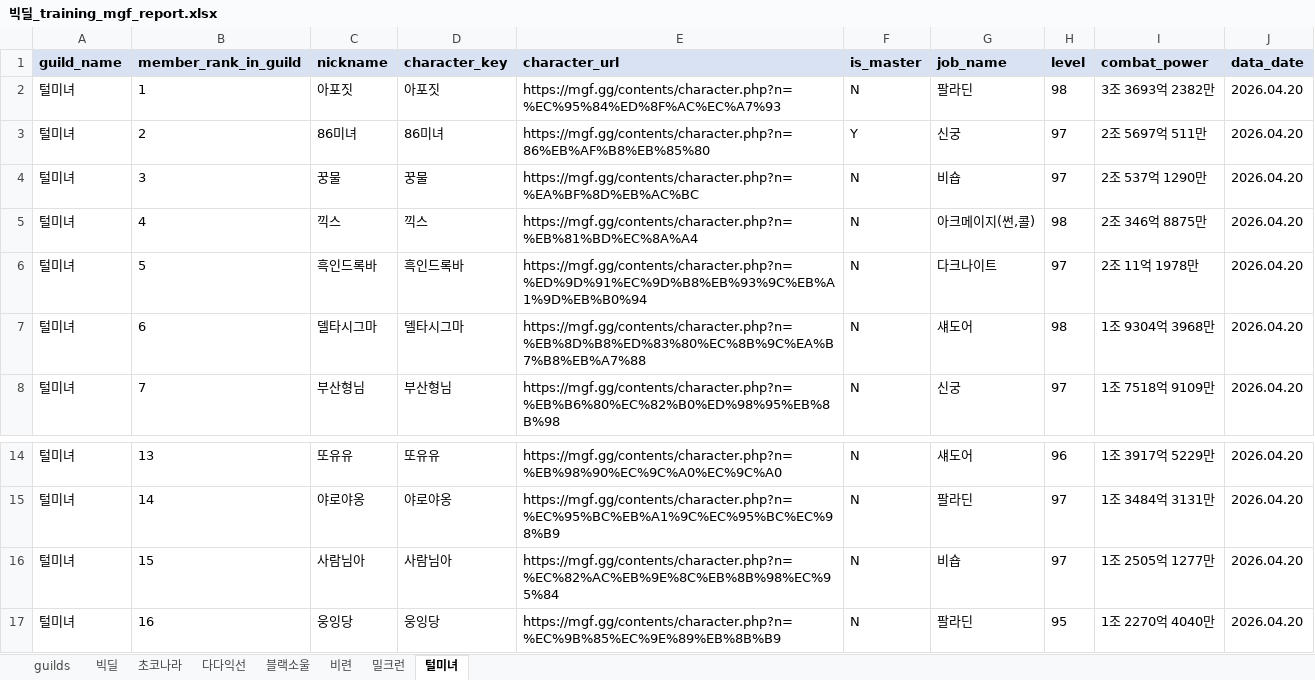
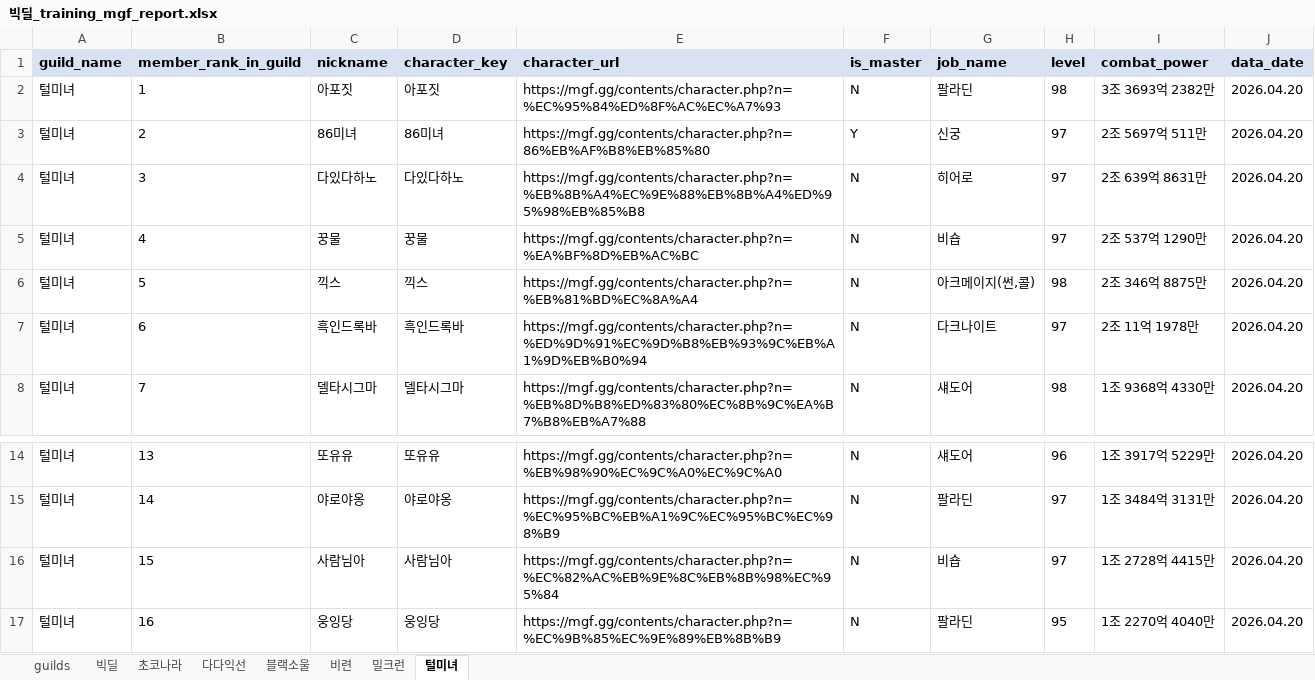
Before and after one commit to pogas/mgf_guild_match, an Excel workbook: reports/빅딜/빅딜_training_mgf_report.xlsx, sheet 털미녀, drawn as a sheet; only a part is shown, gaps mark what is left out; values as stored, in another font and other column widths than the file's, no borders; the diff covers the shown part only; the diff names each change by its address in the sheet, - before the commit and + after, or states it on an @@ line.

Commit message:
build: 빅딜 최신 데이터 산출물 갱신
Ultraworked with [Sisyphus](https://github.com/code-yeongyu/oh-my-openagent)

Co-authored-by: Sisyphus <clio-agent@sisyphuslabs.ai>

```diff
--- a/reports/빅딜/빅딜_training_mgf_report.xlsx (sheet 털미녀)
+++ b/reports/빅딜/빅딜_training_mgf_report.xlsx (sheet 털미녀)
-C4 (nickname): 꿍물
+C4 (nickname): 다있다하노
-D4 (character_key): 꿍물
+D4 (character_key): 다있다하노
-E4 (character_url): https://mgf.gg/contents/character.php?n=%EA%BF%8D%EB%AC%BC
+E4 (character_url): https://mgf.gg/contents/character.php?n=%EB%8B%A4%EC%9E%88%EB%8B%A4%ED%95%98%EB%85%B8
-G4 (job_name): 비숍
+G4 (job_name): 히어로
-I4 (combat_power): 2조 537억 1290만
+I4 (combat_power): 2조 639억 8631만
-C5 (nickname): 끽스
+C5 (nickname): 꿍물
-D5 (character_key): 끽스
+D5 (character_key): 꿍물
-E5 (character_url): https://mgf.gg/contents/character.php?n=%EB%81%BD%EC%8A%A4
+E5 (character_url): https://mgf.gg/contents/character.php?n=%EA%BF%8D%EB%AC%BC
-G5 (job_name): 아크메이지(썬,콜)
+G5 (job_name): 비숍
-H5 (level): 98
+H5 (level): 97
-I5 (combat_power): 2조 346억 8875만
+I5 (combat_power): 2조 537억 1290만
-C6 (nickname): 흑인드록바
+C6 (nickname): 끽스
-D6 (character_key): 흑인드록바
+D6 (character_key): 끽스
-E6 (character_url): https://mgf.gg/contents/character.php?n=%ED%9D%91%EC%9D%B8%EB%93%9C%EB%A1%9D%EB%B0%94
+E6 (character_url): https://mgf.gg/contents/character.php?n=%EB%81%BD%EC%8A%A4
-G6 (job_name): 다크나이트
+G6 (job_name): 아크메이지(썬,콜)
-H6 (level): 97
+H6 (level): 98
-I6 (combat_power): 2조 11억 1978만
+I6 (combat_power): 2조 346억 8875만
-C7 (nickname): 델타시그마
+C7 (nickname): 흑인드록바
-D7 (character_key): 델타시그마
+D7 (character_key): 흑인드록바
-E7 (character_url): https://mgf.gg/contents/character.php?n=%EB%8D%B8%ED%83%80%EC%8B%9C%EA%B7%B8%EB%A7%88
+E7 (character_url): https://mgf.gg/contents/character.php?n=%ED%9D%91%EC%9D%B8%EB%93%9C%EB%A1%9D%EB%B0%94
-G7 (job_name): 섀도어
+G7 (job_name): 다크나이트
-H7 (level): 98
+H7 (level): 97
-I7 (combat_power): 1조 9304억 3968만
+I7 (combat_power): 2조 11억 1978만
-C8 (nickname): 부산형님
+C8 (nickname): 델타시그마
-D8 (character_key): 부산형님
+D8 (character_key): 델타시그마
-E8 (character_url): https://mgf.gg/contents/character.php?n=%EB%B6%80%EC%82%B0%ED%98%95%EB%8B%98
+E8 (character_url): https://mgf.gg/contents/character.php?n=%EB%8D%B8%ED%83%80%EC%8B%9C%EA%B7%B8%EB%A7%88
-G8 (job_name): 신궁
+G8 (job_name): 섀도어
-H8 (level): 97
+H8 (level): 98
-I8 (combat_power): 1조 7518억 9109만
+I8 (combat_power): 1조 9368억 4330만
-I16 (combat_power): 1조 2505억 1277만
+I16 (combat_power): 1조 2728억 4415만
```
Also changed, not shown: 27 edited cells elsewhere in this sheet, sheet 빅딜, sheet 블랙소울, reports/빅딜/빅딜_league_mgf_report.xlsx, 2 other files.
